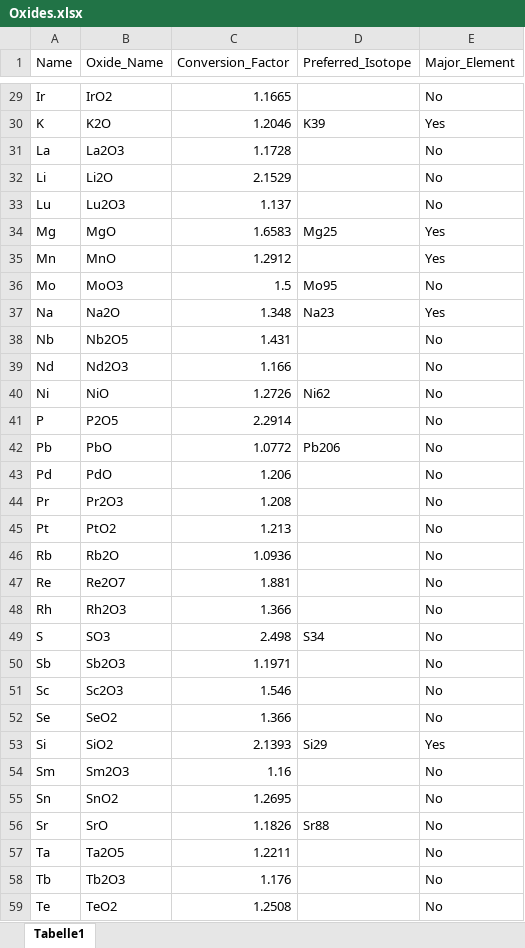
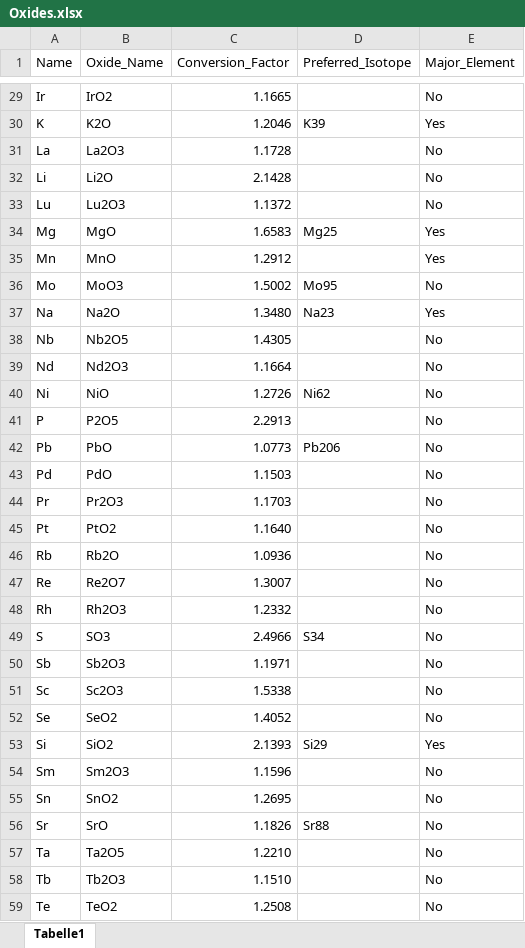
Before and after one commit to GeoSebastianStumpf/ICP-Base, an Excel workbook: Total_Oxide_Calculations/Oxides.xlsx, sheet Tabelle1, drawn as a sheet; only a part is shown, gaps mark what is left out; values as stored, in another font and other column widths than the file's, no cell formats; the diff covers the shown part only; the diff names each change by its address in the sheet, - before the commit and + after, or states it on an @@ line.

```diff
--- a/Total_Oxide_Calculations/Oxides.xlsx (sheet Tabelle1)
+++ b/Total_Oxide_Calculations/Oxides.xlsx (sheet Tabelle1)
-C32 (Conversion_Factor): 2.1529
+C32 (Conversion_Factor): 2.1428
-C33 (Conversion_Factor): 1.137
+C33 (Conversion_Factor): 1.1372
-C36 (Conversion_Factor): 1.5
+C36 (Conversion_Factor): 1.5002
-C37 (Conversion_Factor): 1.348
+C37 (Conversion_Factor): 1.3480
-C38 (Conversion_Factor): 1.431
+C38 (Conversion_Factor): 1.4305
-C39 (Conversion_Factor): 1.166
+C39 (Conversion_Factor): 1.1664
-C41 (Conversion_Factor): 2.2914
+C41 (Conversion_Factor): 2.2913
-C42 (Conversion_Factor): 1.0772
+C42 (Conversion_Factor): 1.0773
-C43 (Conversion_Factor): 1.206
+C43 (Conversion_Factor): 1.1503
-C44 (Conversion_Factor): 1.208
+C44 (Conversion_Factor): 1.1703
-C45 (Conversion_Factor): 1.213
+C45 (Conversion_Factor): 1.1640
-C47 (Conversion_Factor): 1.881
+C47 (Conversion_Factor): 1.3007
-C48 (Conversion_Factor): 1.366
+C48 (Conversion_Factor): 1.2332
-C49 (Conversion_Factor): 2.498
+C49 (Conversion_Factor): 2.4966
-C51 (Conversion_Factor): 1.546
+C51 (Conversion_Factor): 1.5338
-C52 (Conversion_Factor): 1.366
+C52 (Conversion_Factor): 1.4052
-C54 (Conversion_Factor): 1.16
+C54 (Conversion_Factor): 1.1596
-C57 (Conversion_Factor): 1.2211
+C57 (Conversion_Factor): 1.2210
-C58 (Conversion_Factor): 1.176
+C58 (Conversion_Factor): 1.1510
```
Also changed, not shown: 22 edited cells elsewhere in this sheet, cell formats, 15 other files.
